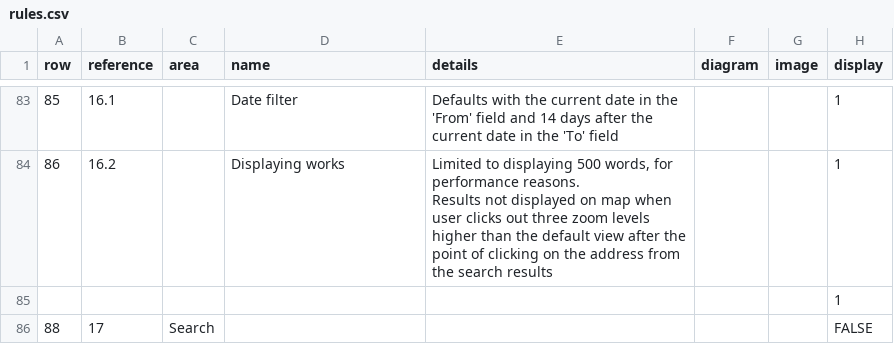
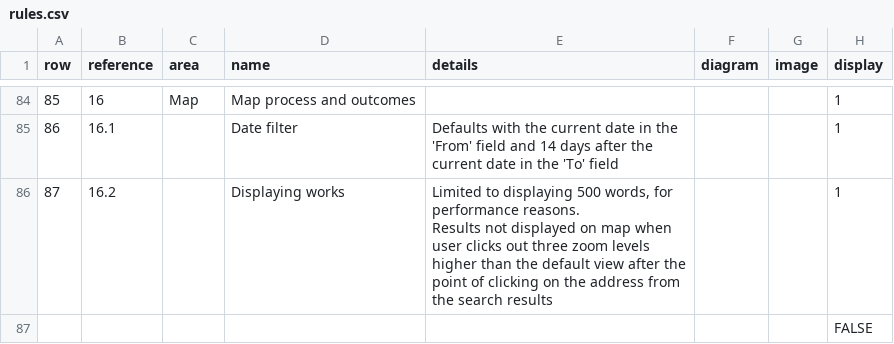
Before and after one commit to jgraham0325/land-register-api-docs, a CSV file: docs/_data/rules.csv, drawn as a sheet; only a part is shown, gaps mark what is left out; removed rows and columns are numbered as before the commit, all else as after; ↵ is a line break in a cell; the diff covers the shown part only; the diff names each change by its address in the sheet, - before the commit and + after, or states it on an @@ line.

```diff
--- a/docs/_data/rules.csv
+++ b/docs/_data/rules.csv
-B84 (reference): 16.1
+B84 (reference): 16
-C84 (area): (empty)
+C84 (area): Map
-D84 (name): Date filter
+D84 (name): Map process and outcomes
-E84 (details): Defaults with the current date in the 'From' field and 14 days after the current date in the 'To' field
+E84 (details): (empty)
-B85 (reference): 16.2
+B85 (reference): 16.1
-D85 (name): Displaying works
+D85 (name): Date filter
-E85 (details): Limited to displaying 500 words, for performance reasons. ↵ Results not displayed on map when user clicks out three zoom levels higher than the default view after the point of clicking on the address from the search results
+E85 (details): Defaults with the current date in the 'From' field and 14 days after the current date in the 'To' field
+row 86: 87 | 16.2 |  | Displaying works | Limited to displaying 500 words, for performance reasons. ↵ Results not displayed on map when user clicks out three zoom levels higher than the default view after the point of clicking on the address from the search results |  |  | 1
-H87 (display): 1
+H87 (display): FALSE
-row 86: 88 | 17 | Search |  |  |  |  | FALSE
```
Also changed, not shown: 14 added rows, 4 removed rows and 85 edited cells elsewhere in this file.
